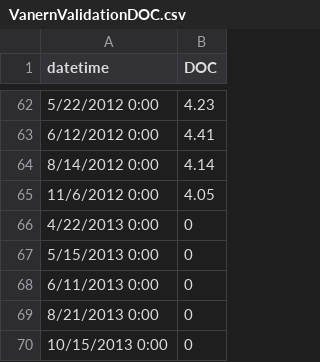
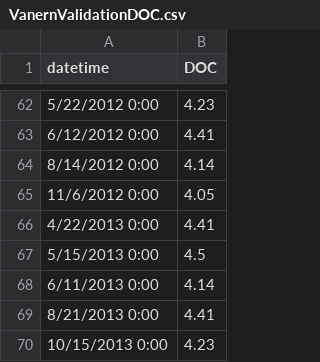
Before and after one commit to GLEON/SOS, a CSV file: VanernLake/VanernValidationDOC.csv, drawn as a sheet; only a part is shown, gaps mark what is left out.

```diff
--- a/VanernLake/VanernValidationDOC.csv
+++ b/VanernLake/VanernValidationDOC.csv
@@ -65,6 +65,6 @@ datetime,DOC
 11/6/2012 0:00,4.05
-4/22/2013 0:00,0
-5/15/2013 0:00,0
-6/11/2013 0:00,0
-8/21/2013 0:00,0
-10/15/2013 0:00,0
+4/22/2013 0:00,4.41
+5/15/2013 0:00,4.5
+6/11/2013 0:00,4.14
+8/21/2013 0:00,4.41
+10/15/2013 0:00,4.23
```
Also changed, not shown: VanernLake/Validation Data/Vanern_DOC_validation_data.csv.
